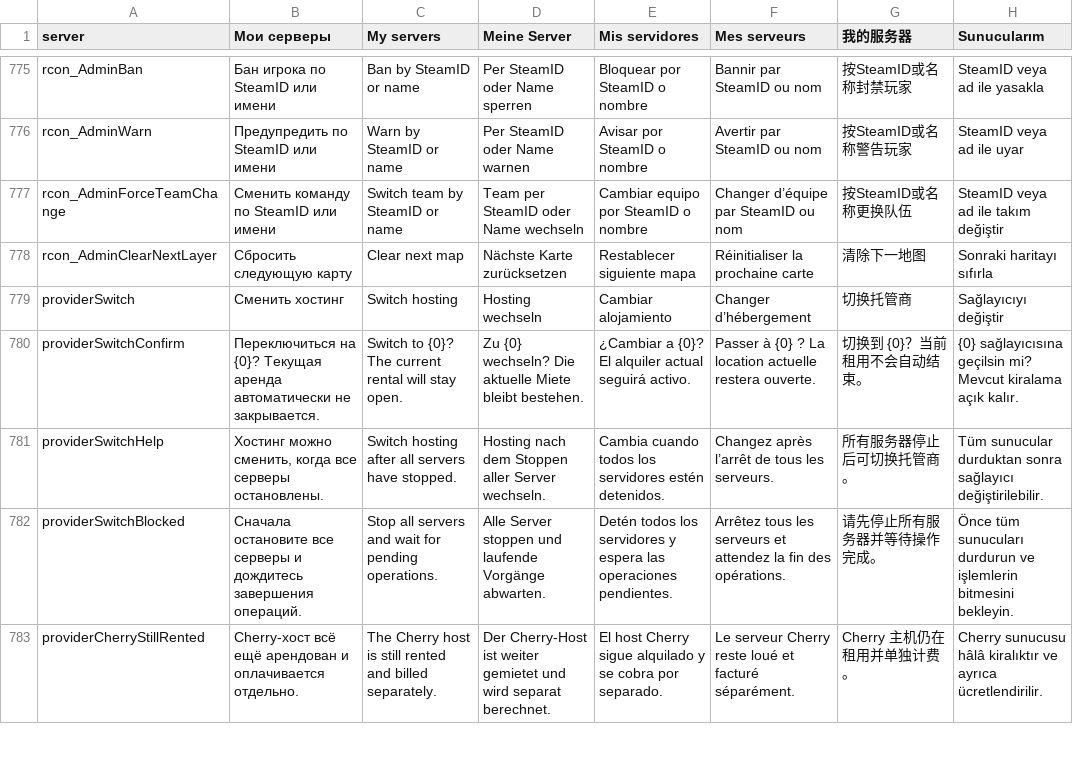
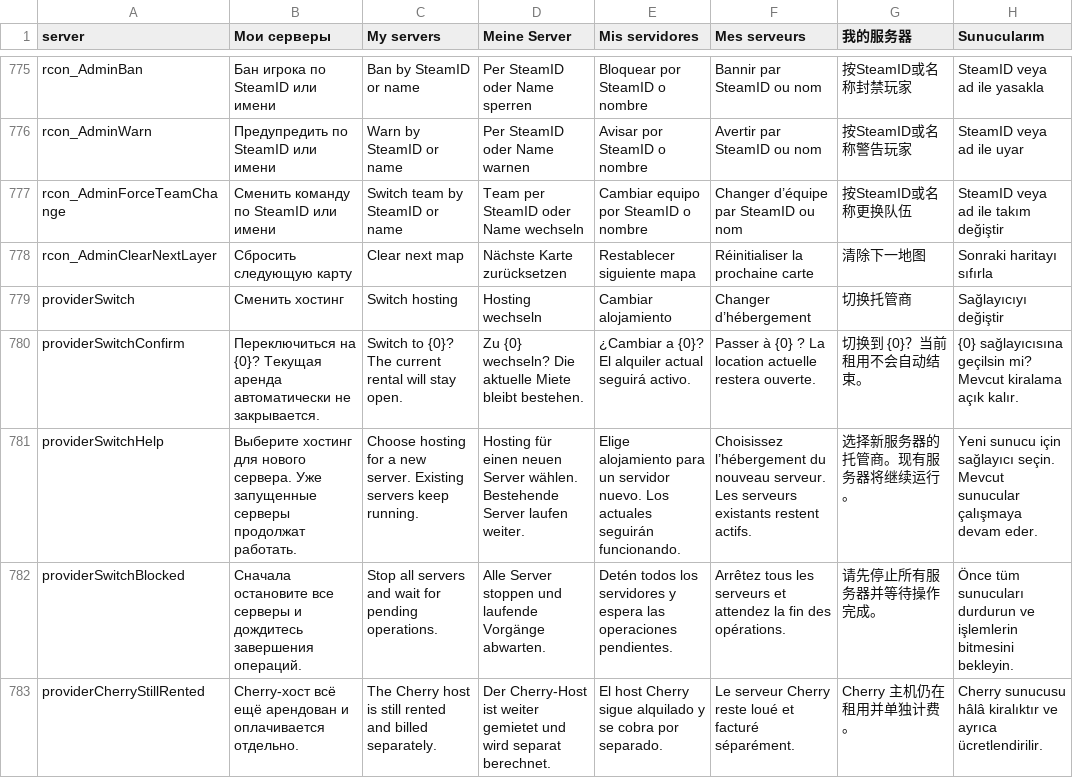
Before and after one commit to lACTEPUKCl/squad-host-manager, a TSV file: src/SquadHostManager.Desktop/Strings.tsv, drawn as a sheet; only a part is shown, gaps mark what is left out.

Commit message:
Release 0.1.13: independent hosting selection and log recovery

```diff
--- a/src/SquadHostManager.Desktop/Strings.tsv
+++ b/src/SquadHostManager.Desktop/Strings.tsv
@@ -780,3 +780,3 @@ providerSwitch|Сменить хостинг|Switch hosting|Hosting wechseln|Cam
 providerSwitchConfirm|Переключиться на {0}? Текущая аренда автоматически не закрывается.|Switch to {0}? The current rental will stay open.|Zu {0} wechseln? Die aktuelle Miete bleibt bestehen.|¿Cambiar a {0}? El alquiler actual seguirá activo.|Passer à {0} ? La location actuelle restera ouverte.|切换到 {0}？当前租用不会自动结束。|{0} sağlayıcısına geçilsin mi? Mevcut kiralama açık kalır.
-providerSwitchHelp|Хостинг можно сменить, когда все серверы остановлены.|Switch hosting after all servers have stopped.|Hosting nach dem Stoppen aller Server wechseln.|Cambia cuando todos los servidores estén detenidos.|Changez après l’arrêt de tous les serveurs.|所有服务器停止后可切换托管商。|Tüm sunucular durduktan sonra sağlayıcı değiştirilebilir.
+providerSwitchHelp|Выберите хостинг для нового сервера. Уже запущенные серверы продолжат работать.|Choose hosting for a new server. Existing servers keep running.|Hosting für einen neuen Server wählen. Bestehende Server laufen weiter.|Elige alojamiento para un servidor nuevo. Los actuales seguirán funcionando.|Choisissez l’hébergement du nouveau serveur. Les serveurs existants restent actifs.|选择新服务器的托管商。现有服务器将继续运行。|Yeni sunucu için sağlayıcı seçin. Mevcut sunucular çalışmaya devam eder.
 providerSwitchBlocked|Сначала остановите все серверы и дождитесь завершения операций.|Stop all servers and wait for pending operations.|Alle Server stoppen und laufende Vorgänge abwarten.|Detén todos los servidores y espera las operaciones pendientes.|Arrêtez tous les serveurs et attendez la fin des opérations.|请先停止所有服务器并等待操作完成。|Önce tüm sunucuları durdurun ve işlemlerin bitmesini bekleyin.
```
Also changed, not shown: 17 other files.
